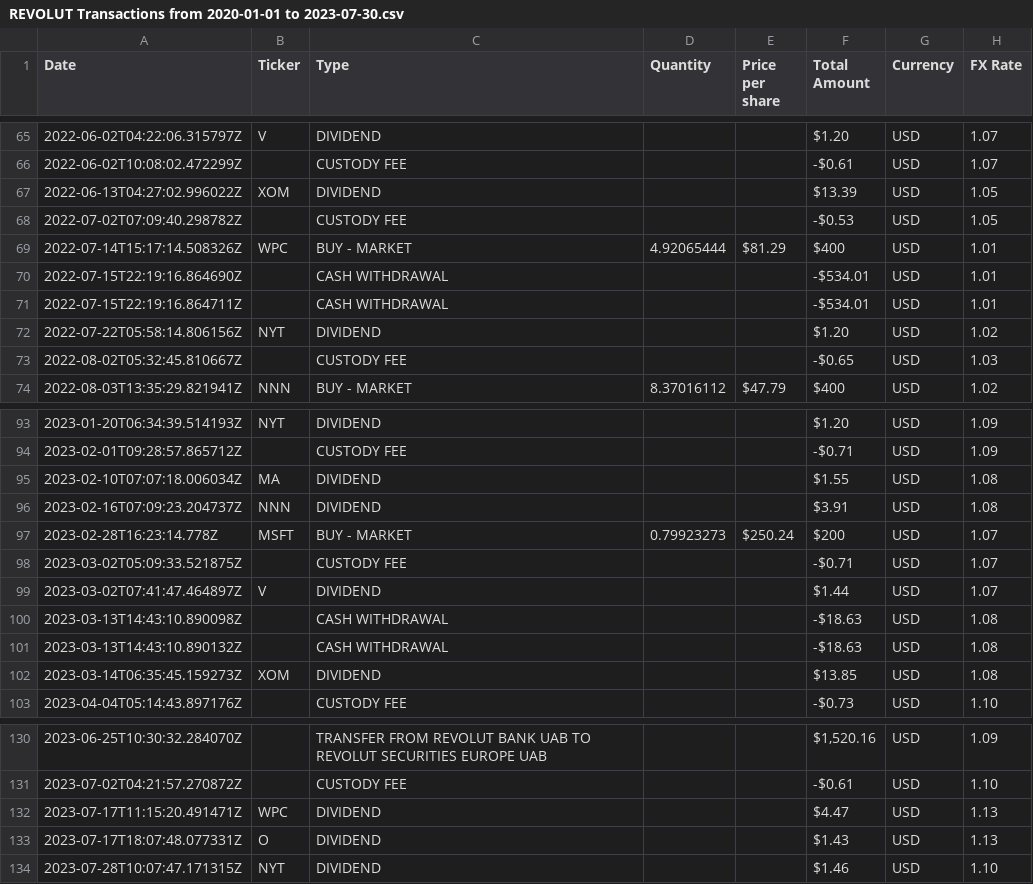
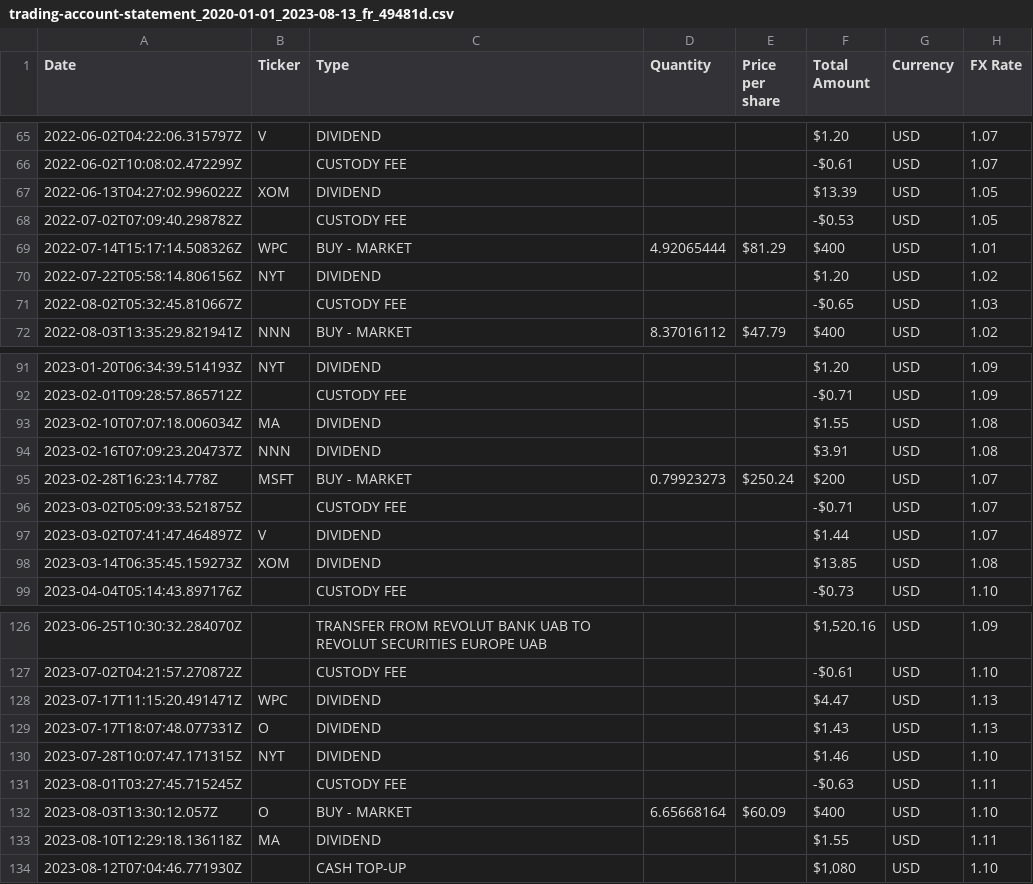
Before and after one commit to BeBetterWithStats/EnglishTest, a CSV file: data/stocks/trading-account-statement_2020-01-01_2023-08-13_fr_49481d.csv (was data/stocks/REVOLUT Transactions from 2020-01-01 to 2023-07-30.csv), drawn as a sheet; only a part is shown, gaps mark what is left out; removed rows and columns are numbered as before the commit, all else as after; the diff names each change by its address in the sheet, - before the commit and + after, or states it on an @@ line.

```diff
--- a/data/stocks/REVOLUT Transactions from 2020-01-01 to 2023-07-30.csv
+++ b/data/stocks/trading-account-statement_2020-01-01_2023-08-13_fr_49481d.csv
-row 70: 2022-07-15T22:19:16.864690Z |  | CASH WITHDRAWAL |  |  | -$534.01 | USD | 1.01
-row 71: 2022-07-15T22:19:16.864711Z |  | CASH WITHDRAWAL |  |  | -$534.01 | USD | 1.01
-row 100: 2023-03-13T14:43:10.890098Z |  | CASH WITHDRAWAL |  |  | -$18.63 | USD | 1.08
-row 101: 2023-03-13T14:43:10.890132Z |  | CASH WITHDRAWAL |  |  | -$18.63 | USD | 1.08
+row 131: 2023-08-01T03:27:45.715245Z |  | CUSTODY FEE |  |  | -$0.63 | USD | 1.11
+row 132: 2023-08-03T13:30:12.057Z | O | BUY - MARKET | 6.65668164 | $60.09 | $400 | USD | 1.10
+row 133: 2023-08-10T12:29:18.136118Z | MA | DIVIDEND |  |  | $1.55 | USD | 1.11
+row 134: 2023-08-12T07:04:46.771930Z |  | CASH TOP-UP |  |  | $1,080 | USD | 1.10
```
Also changed, not shown: data/stocks/Account.csv, data/stocks/Transactions.csv, 2 other files.
